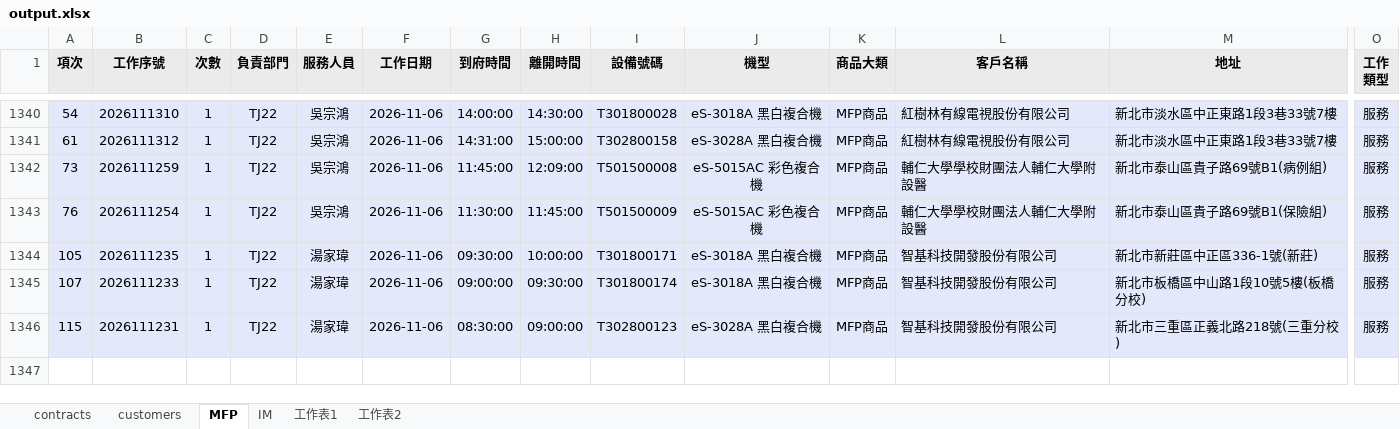
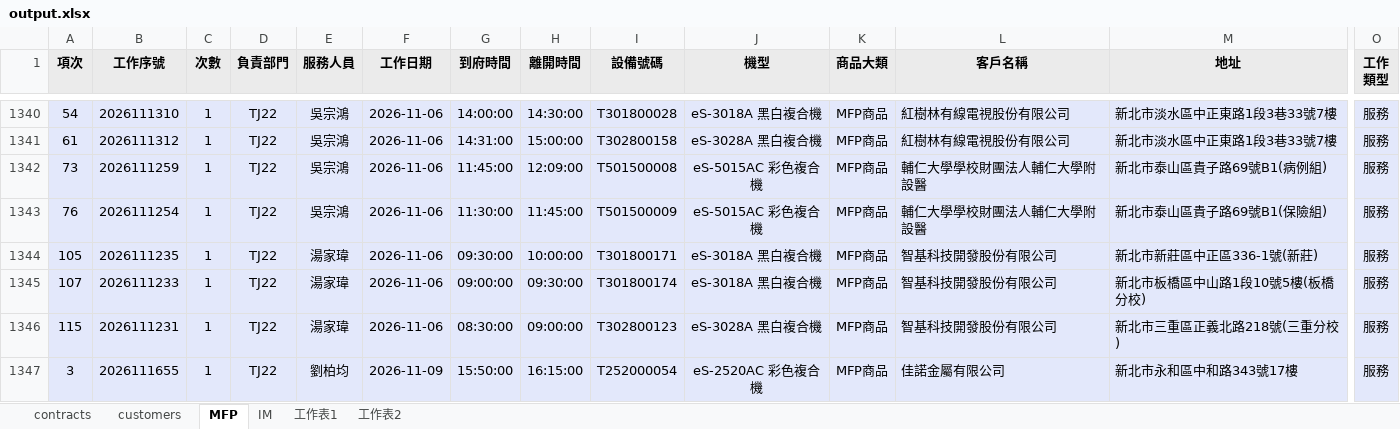
Before and after one commit to Yang-0419-di/FW_2, an Excel workbook: MFP/output.xlsx, sheet MFP, drawn as a sheet; only a part is shown, gaps mark what is left out; values as stored, in another font and other column widths than the file's, no borders; rows hold the shown columns only; the diff names each change by its address in the sheet, - before the commit and + after, or states it on an @@ line.

```diff
--- a/MFP/output.xlsx (sheet MFP)
+++ b/MFP/output.xlsx (sheet MFP)
+row 1347: 3 | 2026111655 | 1 | TJ22 | 劉柏均 | 2026-11-09 | 15:50:00 | 16:15:00 | T252000054 | eS-2520AC 彩色複合機 | MFP商品 | 佳諾金屬有限公司 | 新北市永和區中和路343號17樓 | 服務
```
Also changed, not shown: sheet IM, sheet customers, hidden cells, IM/202611_HL_Maintain_Report.xlsx, IM/202611_Service_Count_Report.xlsx, 5 other files.
